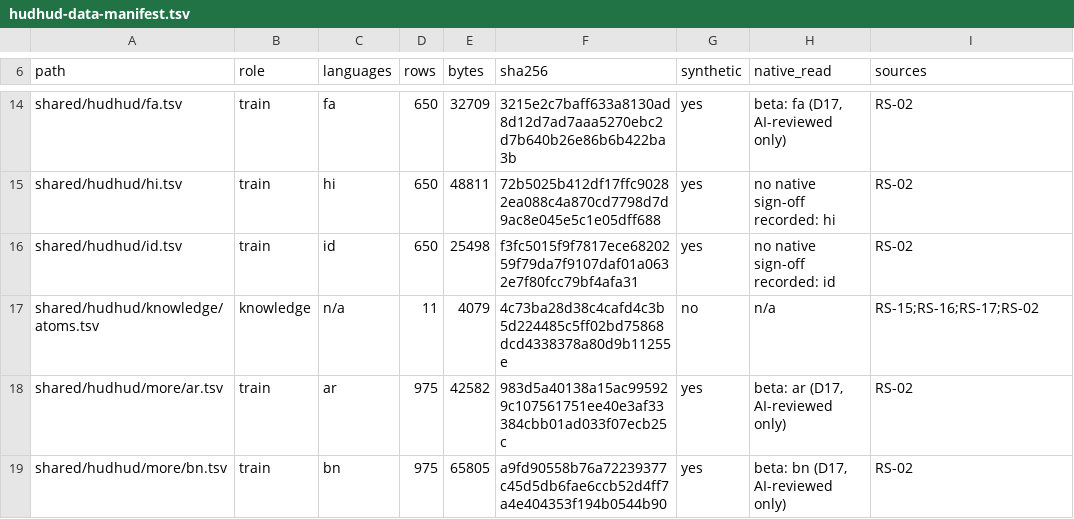
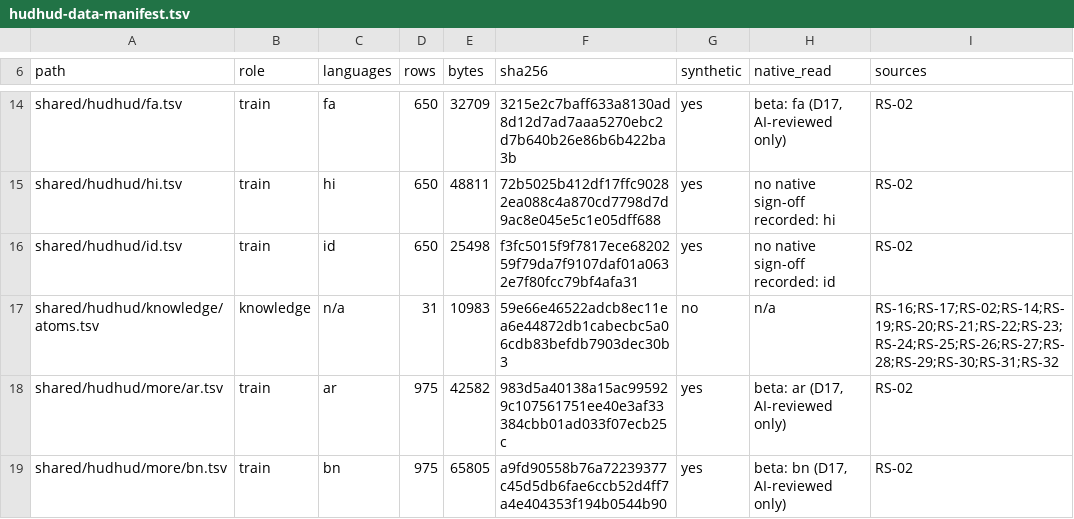
Before and after one commit to aliehtisham052-dotcom/RoshanKhata, a TSV file: docs/hudhud-data-manifest.tsv, drawn as a sheet; only a part is shown, gaps mark what is left out; the diff names each change by its address in the sheet, - before the commit and + after, or states it on an @@ line.

```diff
--- a/docs/hudhud-data-manifest.tsv
+++ b/docs/hudhud-data-manifest.tsv
-D17 (rows): 11
+D17 (rows): 31
-E17 (bytes): 4079
+E17 (bytes): 10983
-F17 (sha256): 4c73ba28d38c4cafd4c3b5d224485c5ff02bd75868dcd4338378a80d9b11255e
+F17 (sha256): 59e66e46522adcb8ec11ea6e44872db1cabecbc5a06cdb83befdb7903dec30b3
-I17 (sources): RS-15;RS-16;RS-17;RS-02
+I17 (sources): RS-16;RS-17;RS-02;RS-14;RS-19;RS-20;RS-21;RS-22;RS-23;RS-24;RS-25;RS-26;RS-27;RS-28;RS-29;RS-30;RS-31;RS-32
```
Also changed, not shown: docs/bug-classes.tsv, 22 other files.
